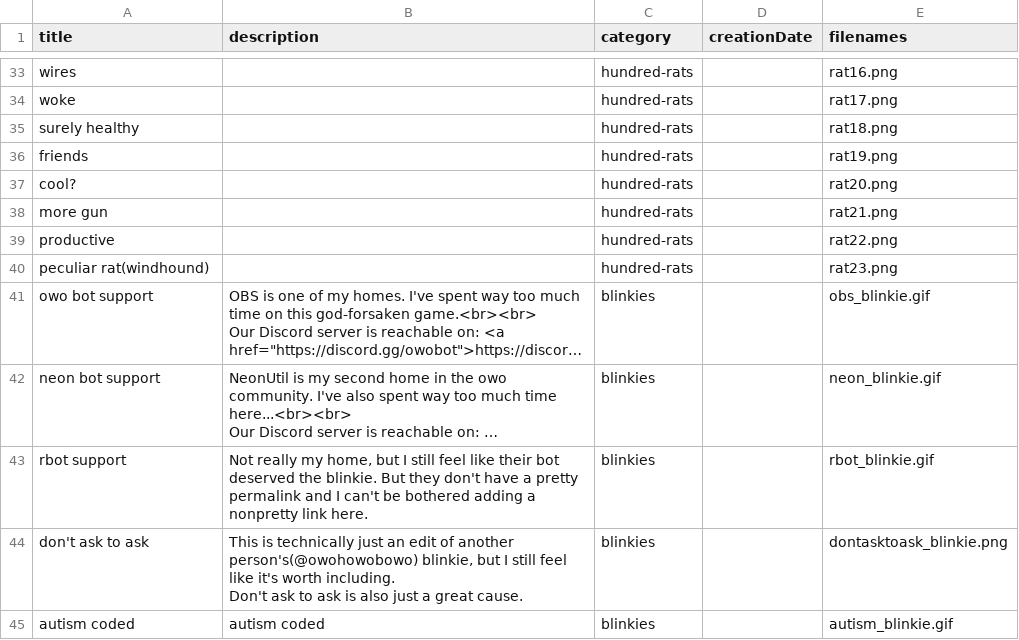
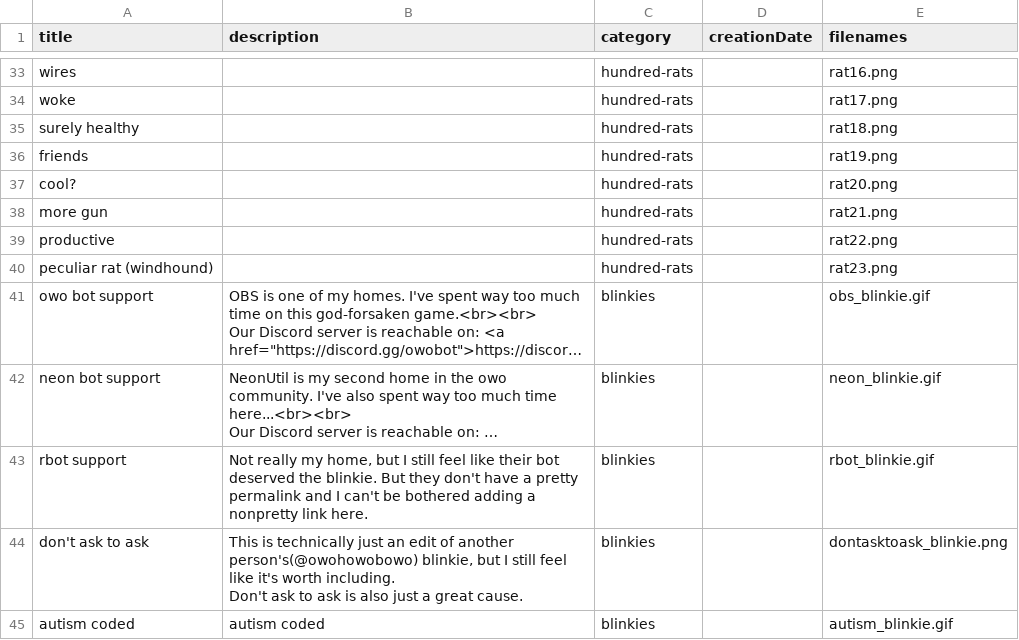
Before and after one commit to Hasseroeder/Agapanthus, a CSV file: gallery/manifest.csv (was media/csv/galleryImages.csv), drawn as a sheet; only a part is shown, gaps mark what is left out; long unchanged cells end in …; the diff names each change by its address in the sheet, - before the commit and + after, or states it on an @@ line.

Commit message:
putting my data right next to where it's used

```diff
--- a/media/csv/galleryImages.csv
+++ b/gallery/manifest.csv
-A40 (title): peculiar rat(windhound)
+A40 (title): peculiar rat (windhound)
```
Also changed, not shown: 1 other file.
